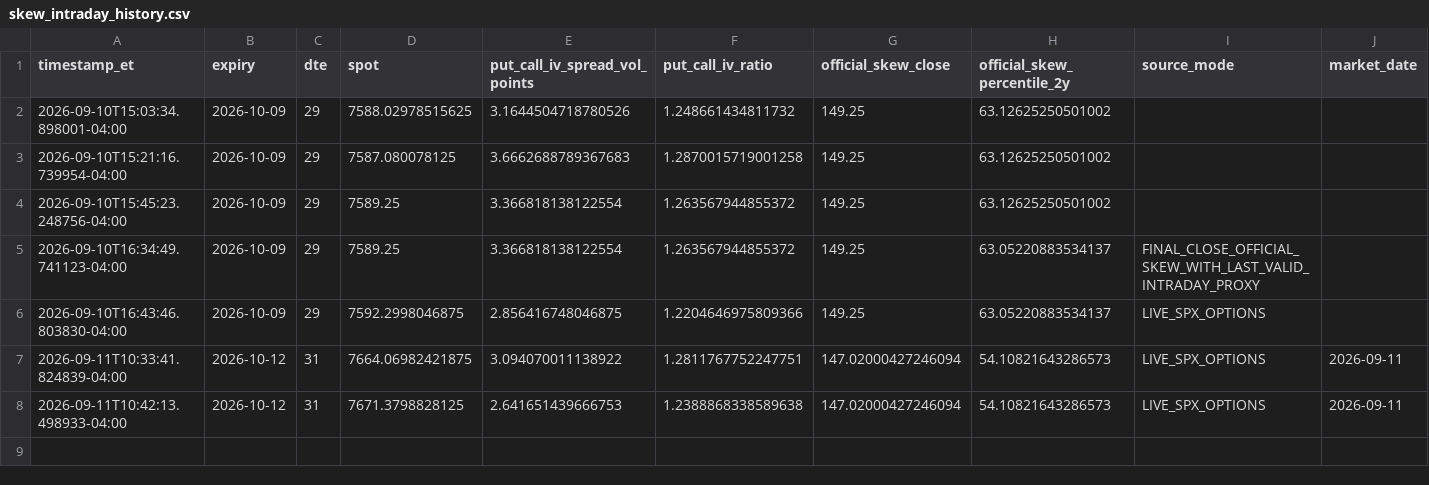
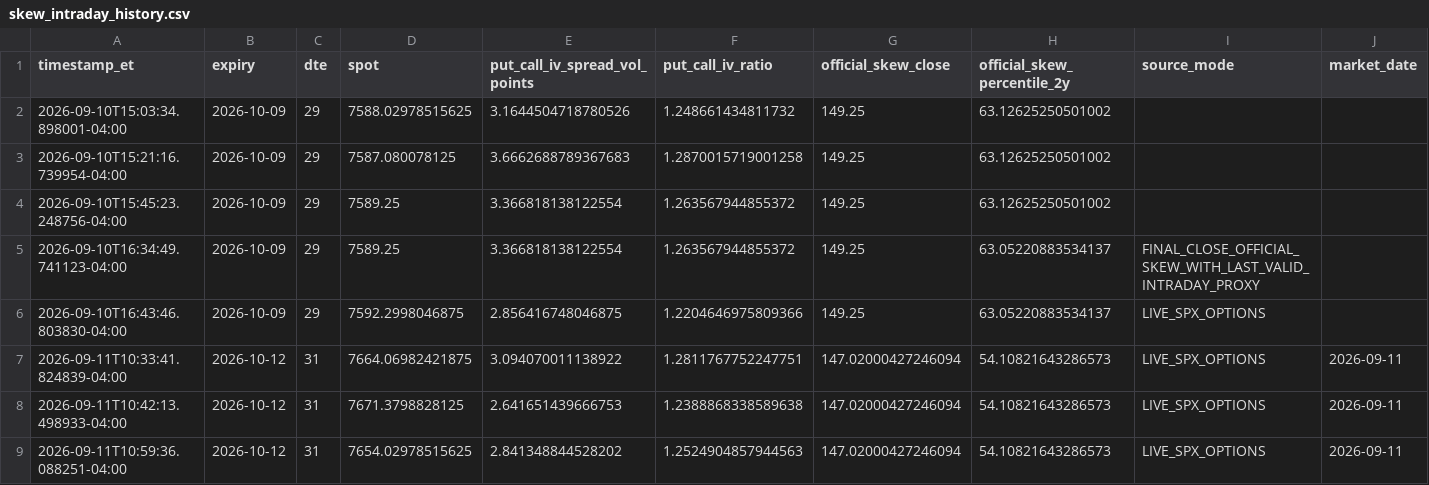
Before and after one commit to arjunthak0522/swing-intelligence, a CSV file: data/reentry/skew_intraday_history.csv, drawn as a sheet.

```diff
--- a/data/reentry/skew_intraday_history.csv
+++ b/data/reentry/skew_intraday_history.csv
@@ -8 +8,2 @@ timestamp_et,expiry,dte,spot,put_call_iv_spread_vol_points,put_call_iv_ratio,off
 2026-09-11T10:42:13.498933-04:00,2026-10-12,31,7671.3798828125,2.641651439666753,1.2388868338589638,147.02000427246094,54.10821643286573,LIVE_SPX_OPTIONS,2026-09-11
+2026-09-11T10:59:36.088251-04:00,2026-10-12,31,7654.02978515625,2.841348844528202,1.2524904857944563,147.02000427246094,54.10821643286573,LIVE_SPX_OPTIONS,2026-09-11
```
Also changed, not shown: data/reentry/exhaustion_intraday_history.csv, data/reentry/unified_engine_history.csv, 2 other files.
